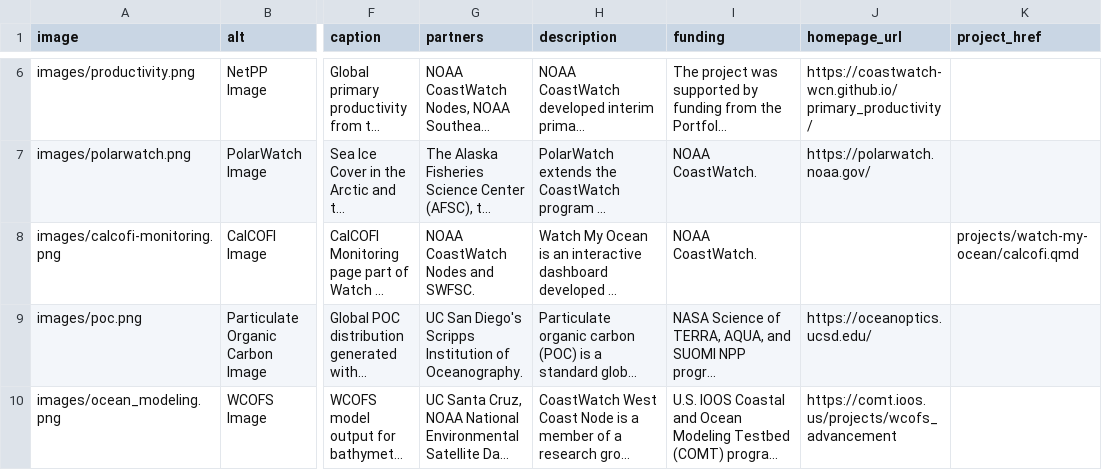
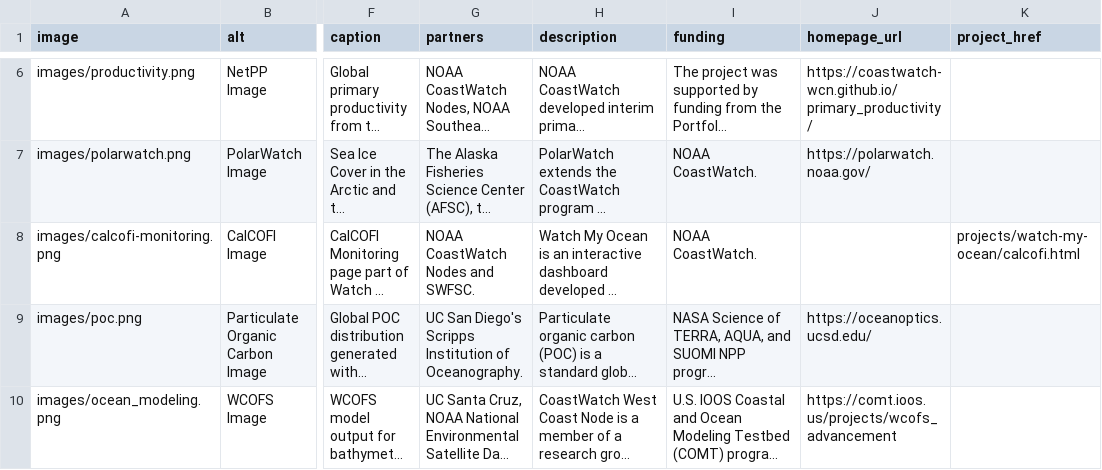
Before and after one commit to coastwatch-wcn/coastwatch-wcn.github.io, a CSV file: spreadsheets/applications.csv, drawn as a sheet; only a part is shown, gaps mark what is left out; long unchanged cells end in …; the diff names each change by its address in the sheet, - before the commit and + after, or states it on an @@ line.

```diff
--- a/spreadsheets/applications.csv
+++ b/spreadsheets/applications.csv
-K8 (project_href): projects/watch-my-ocean/calcofi.qmd
+K8 (project_href): projects/watch-my-ocean/calcofi.html
```
Also changed, not shown: docs/projects/turtlewatch/data/resources/loggerhead_indx.csv, 9 other files.
